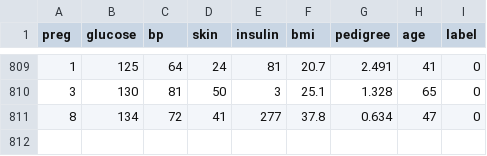
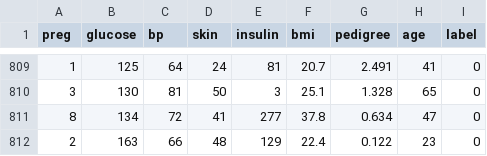
Before and after one commit to bunyaminkeles/mlops-diabetes, a CSV file: data.csv, drawn as a sheet; only a part is shown, gaps mark what is left out; the diff names each change by its address in the sheet, - before the commit and + after, or states it on an @@ line.

Commit message:
📊 Günlük veri eklendi (Otomatik)

```diff
--- a/data.csv
+++ b/data.csv
+row 812: 2 | 163 | 66 | 48 | 129 | 22.4 | 0.122 | 23 | 0
```
